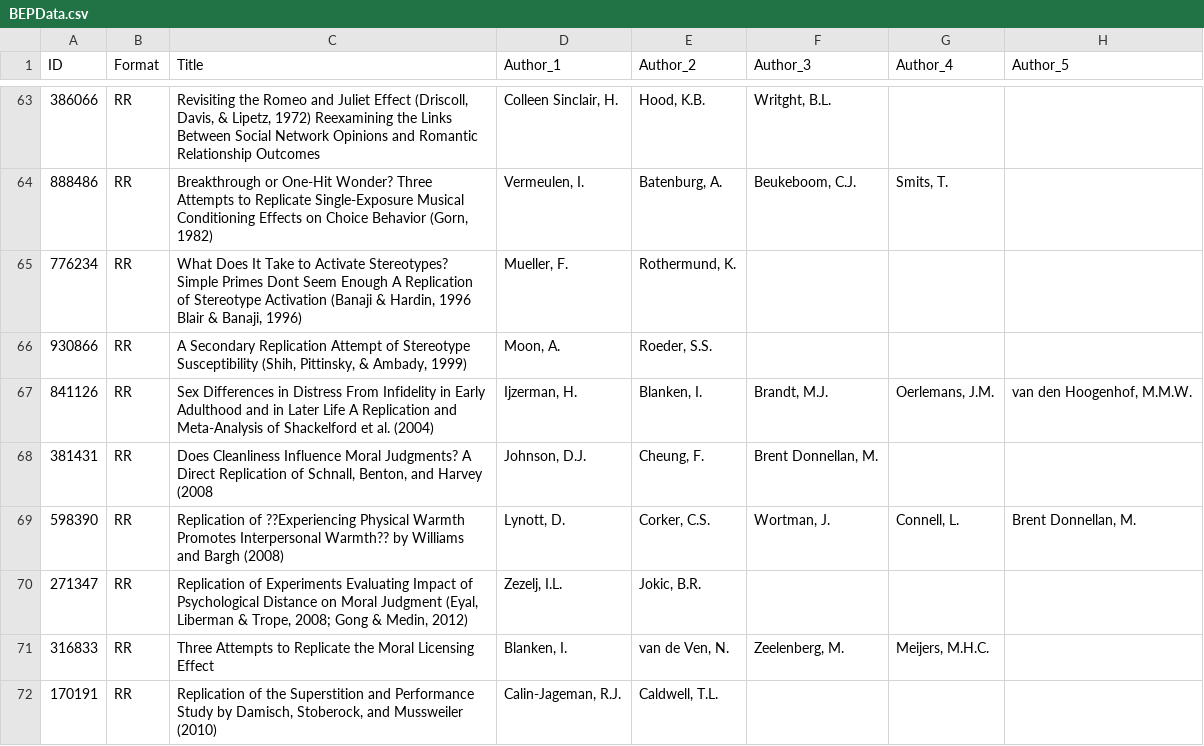
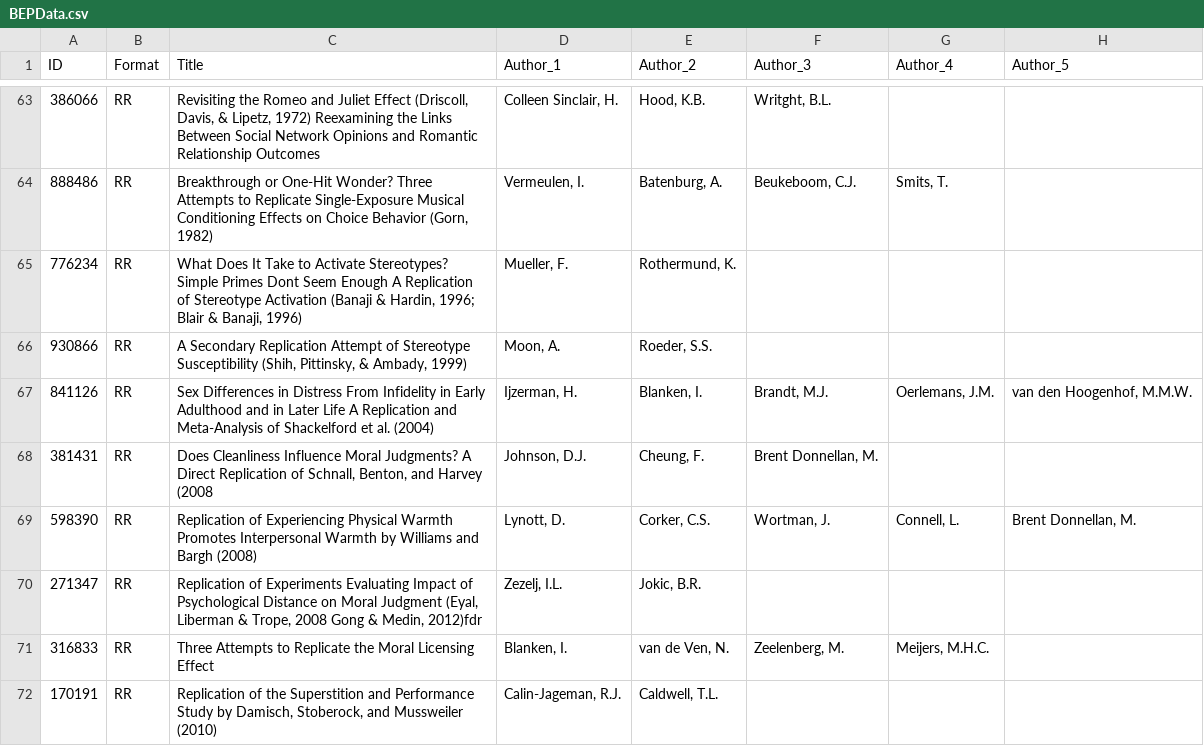
Before and after one commit to KrisB1471/student, a CSV file: BEPData.csv, drawn as a sheet; only a part is shown, gaps mark what is left out; the diff names each change by its address in the sheet, - before the commit and + after, or states it on an @@ line.

Commit message:
Update BEPData.csv

```diff
--- a/BEPData.csv
+++ b/BEPData.csv
-C65 (Title): …& Hardin, 1996 Blair &…
+C65 (Title): …& Hardin, 1996; Blair &…
-C69 (Title): Replication of ??Experiencing Physical Warmth Promotes Interpersonal Warmth?? by Williams…
+C69 (Title): Replication of Experiencing Physical Warmth Promotes Interpersonal Warmth by Williams…
-C70 (Title): …& Trope, 2008; Gong & Medin, 2012)
+C70 (Title): …& Trope, 2008 Gong & Medin, 2012)fdr
```
